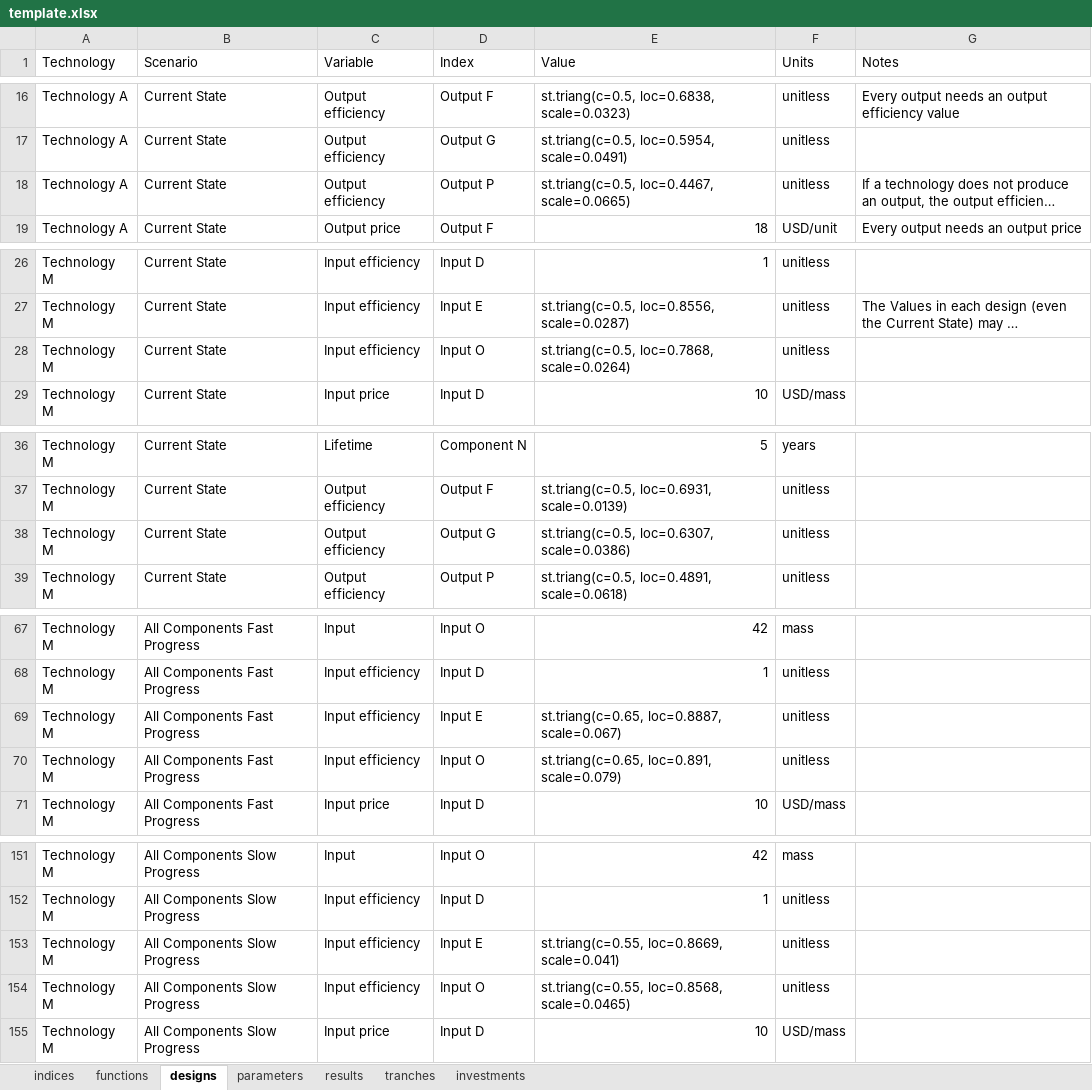
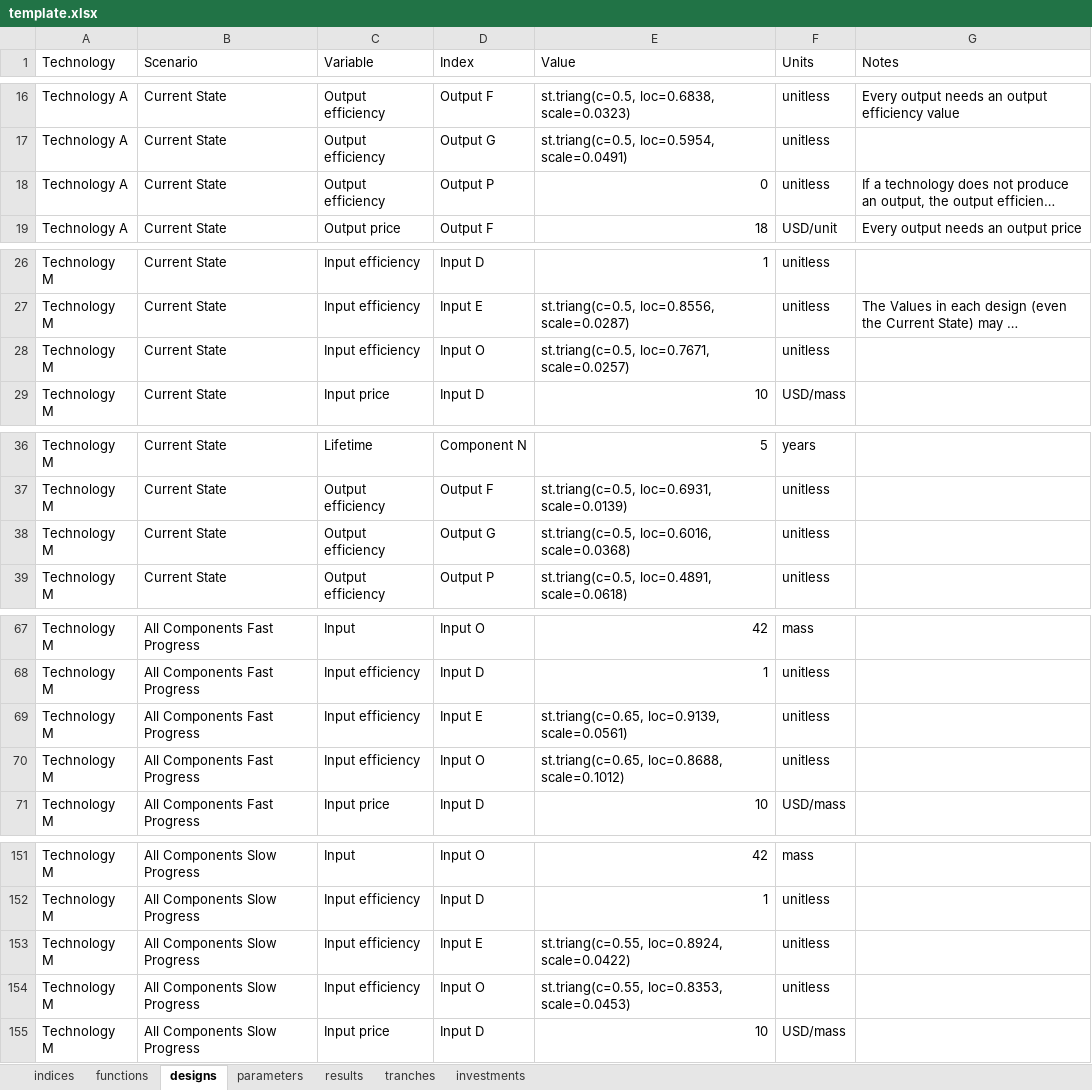
Before and after one commit to NREL/tyche, an Excel workbook: src/technology/template/template.xlsx, sheet designs, drawn as a sheet; only a part is shown, gaps mark what is left out; long unchanged cells end in …; values as stored, in another font and other column widths than the file's, no borders; the diff covers the shown part only; the diff names each change by its address in the sheet, - before the commit and + after, or states it on an @@ line.

Commit message:
#130 removes output P from tech A; adjusts values

```diff
--- a/src/technology/template/template.xlsx (sheet designs)
+++ b/src/technology/template/template.xlsx (sheet designs)
-E18 (Value): st.triang(c=0.5, loc=0.4467, scale=0.0665)
+E18 (Value): 0
-E28 (Value): st.triang(c=0.5, loc=0.7868, scale=0.0264)
+E28 (Value): st.triang(c=0.5, loc=0.7671, scale=0.0257)
-E38 (Value): st.triang(c=0.5, loc=0.6307, scale=0.0386)
+E38 (Value): st.triang(c=0.5, loc=0.6016, scale=0.0368)
-E69 (Value): st.triang(c=0.65, loc=0.8887, scale=0.067)
+E69 (Value): st.triang(c=0.65, loc=0.9139, scale=0.0561)
-E70 (Value): st.triang(c=0.65, loc=0.891, scale=0.079)
+E70 (Value): st.triang(c=0.65, loc=0.8688, scale=0.1012)
-E153 (Value): st.triang(c=0.55, loc=0.8669, scale=0.041)
+E153 (Value): st.triang(c=0.55, loc=0.8924, scale=0.0422)
-E154 (Value): st.triang(c=0.55, loc=0.8568, scale=0.0465)
+E154 (Value): st.triang(c=0.55, loc=0.8353, scale=0.0453)
```
Also changed, not shown: 13 edited cells elsewhere in this sheet, sheet parameters, 1 other file.
